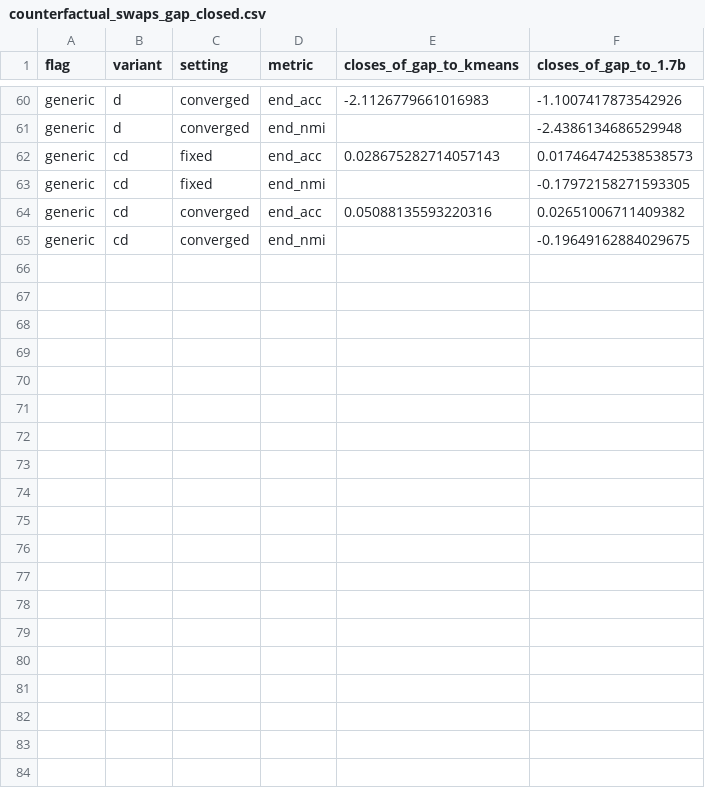
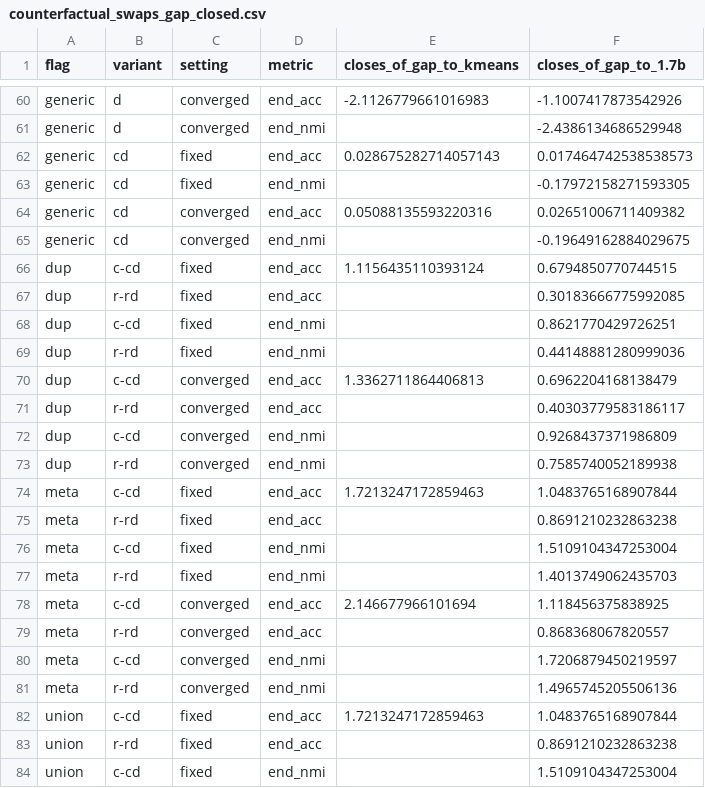
Before and after one commit to k-slimeans/k-slimeans, a CSV file: docs/results/counterfactual_swaps_gap_closed.csv, drawn as a sheet; only a part is shown, gaps mark what is left out; the diff covers the shown part only.

```diff
--- a/docs/results/counterfactual_swaps_gap_closed.csv
+++ b/docs/results/counterfactual_swaps_gap_closed.csv
@@ -65 +65,20 @@ generic,cd,converged,end_acc,0.05088135593220316,0.02651006711409382
 generic,cd,converged,end_nmi,,-0.19649162884029675
+dup,c-cd,fixed,end_acc,1.1156435110393124,0.6794850770744515
+dup,r-rd,fixed,end_acc,,0.30183666775992085
+dup,c-cd,fixed,end_nmi,,0.8621770429726251
+dup,r-rd,fixed,end_nmi,,0.44148881280999036
+dup,c-cd,converged,end_acc,1.3362711864406813,0.6962204168138479
+dup,r-rd,converged,end_acc,,0.40303779583186117
+dup,c-cd,converged,end_nmi,,0.9268437371986809
+dup,r-rd,converged,end_nmi,,0.7585740052189938
+meta,c-cd,fixed,end_acc,1.7213247172859463,1.0483765168907844
+meta,r-rd,fixed,end_acc,,0.8691210232863238
+meta,c-cd,fixed,end_nmi,,1.5109104347253004
+meta,r-rd,fixed,end_nmi,,1.4013749062435703
+meta,c-cd,converged,end_acc,2.146677966101694,1.118456375838925
+meta,r-rd,converged,end_acc,,0.868368067820557
+meta,c-cd,converged,end_nmi,,1.7206879450219597
+meta,r-rd,converged,end_nmi,,1.4965745205506136
+union,c-cd,fixed,end_acc,1.7213247172859463,1.0483765168907844
+union,r-rd,fixed,end_acc,,0.8691210232863238
+union,c-cd,fixed,end_nmi,,1.5109104347253004
```
Also changed, not shown: 13 added rows elsewhere in this file, docs/results/counterfactual_swaps_draws.csv, docs/results/counterfactual_swaps_paired.csv, 6 other files.
